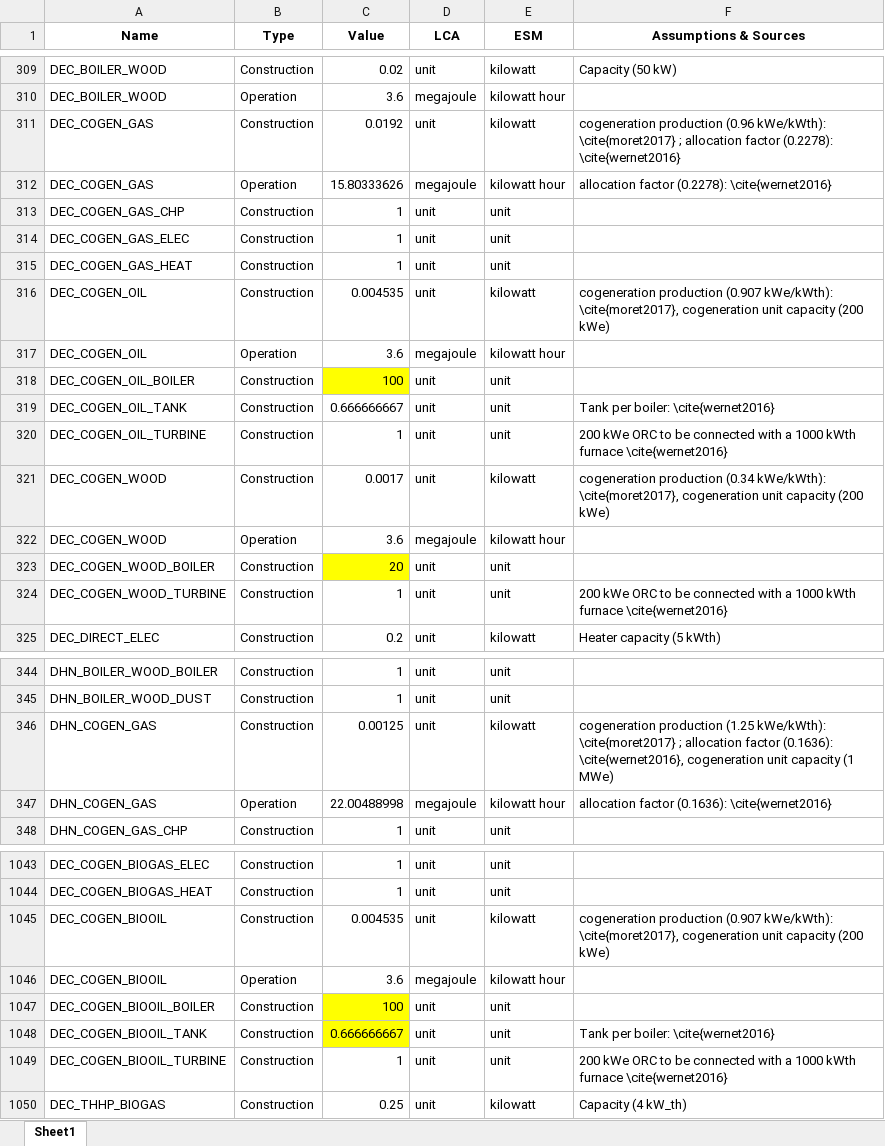
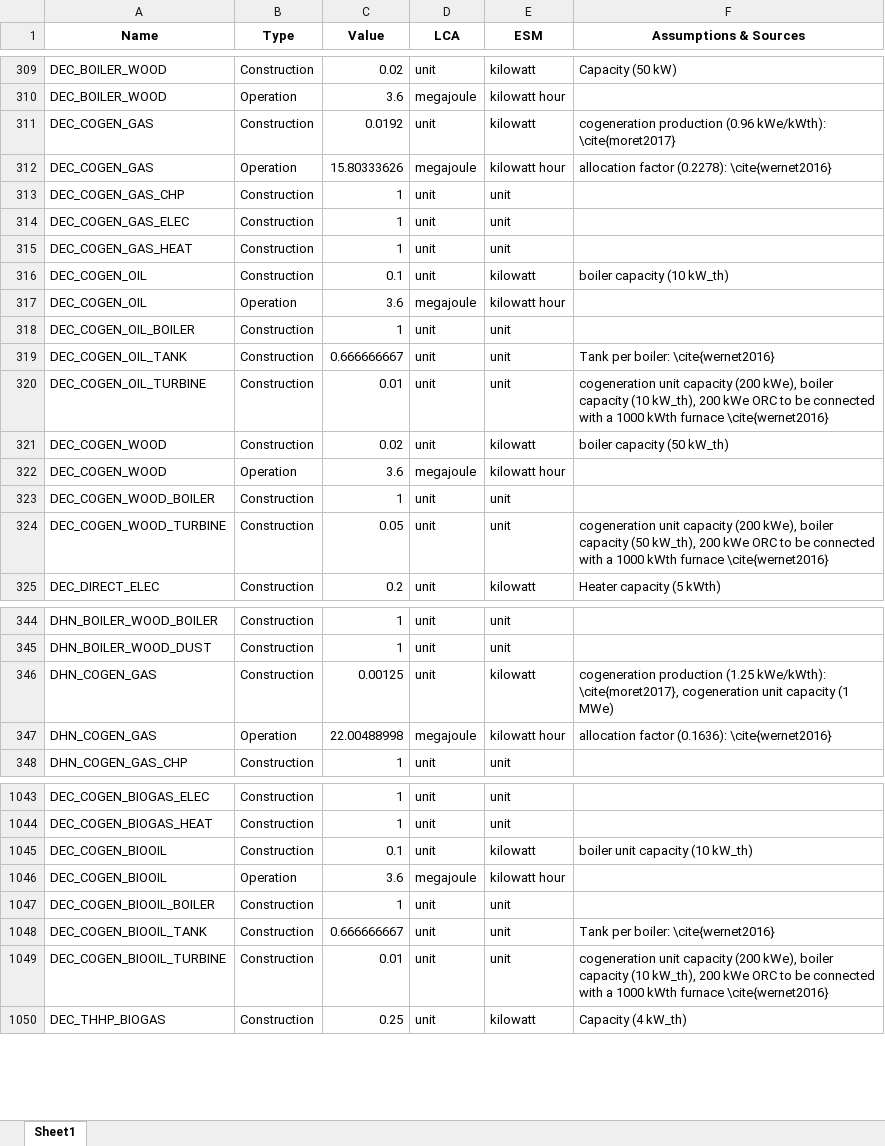
Before and after one commit to matthieu-str/mescal, an Excel workbook: dev/energyscope_data/CA-QC/unit_conversion.xlsx, sheet Sheet1, drawn as a sheet; only a part is shown, gaps mark what is left out; values as stored, in another font and other column widths than the file's, no borders; the diff covers the shown part only; the diff names each change by its address in the sheet, - before the commit and + after, or states it on an @@ line.

Commit message:
cleaned the sources column

```diff
--- a/dev/energyscope_data/CA-QC/unit_conversion.xlsx (sheet Sheet1)
+++ b/dev/energyscope_data/CA-QC/unit_conversion.xlsx (sheet Sheet1)
-F311 (Assumptions & Sources): …kWe/kWth): \cite{moret2017} ; allocation factor (0.2278): \cite{wernet2016}
+F311 (Assumptions & Sources): …kWe/kWth): \cite{moret2017}
-C316 (Value): 0.004535
+C316 (Value): 0.1
-F316 (Assumptions & Sources): cogeneration production (0.907 kWe/kWth): \cite{moret2017}, cogeneration unit capacity (200 kWe)
+F316 (Assumptions & Sources): boiler capacity (10 kW_th)
-C318 (Value): 100
+C318 (Value): 1
-C318 fill: #FFFF00
+C318 fill: none
-C320 (Value): 1
+C320 (Value): 0.01
-F320 (Assumptions & Sources): 200 kWe…
+F320 (Assumptions & Sources): cogeneration unit capacity (200 kWe), boiler capacity (10 kW_th), 200 kWe…
-C321 (Value): 0.0017
+C321 (Value): 0.02
-F321 (Assumptions & Sources): cogeneration production (0.34 kWe/kWth): \cite{moret2017}, cogeneration unit capacity (200 kWe)
+F321 (Assumptions & Sources): boiler capacity (50 kW_th)
-C323 (Value): 20
+C323 (Value): 1
-C323 fill: #FFFF00
+C323 fill: none
-C324 (Value): 1
+C324 (Value): 0.05
-F324 (Assumptions & Sources): 200 kWe…
+F324 (Assumptions & Sources): cogeneration unit capacity (200 kWe), boiler capacity (50 kW_th), 200 kWe…
-F346 (Assumptions & Sources): …(1.25 kWe/kWth): \cite{moret2017} ; allocation factor (0.1636): \cite{wernet2016}, cogeneration unit…
+F346 (Assumptions & Sources): …(1.25 kWe/kWth): \cite{moret2017}, cogeneration unit…
-C1045 (Value): 0.004535
+C1045 (Value): 0.1
-F1045 (Assumptions & Sources): cogeneration production (0.907 kWe/kWth): \cite{moret2017}, cogeneration unit capacity (200 kWe)
+F1045 (Assumptions & Sources): boiler unit capacity (10 kW_th)
-C1047 (Value): 100
+C1047 (Value): 1
-C1047:C1048 fill: #FFFF00
+C1047:C1048 fill: none
-C1049 (Value): 1
+C1049 (Value): 0.01
-F1049 (Assumptions & Sources): 200 kWe…
+F1049 (Assumptions & Sources): cogeneration unit capacity (200 kWe), boiler capacity (10 kW_th), 200 kWe…
```
Also changed, not shown: 6 edited cells and cell formats elsewhere in this sheet, formulas that keep their value.
